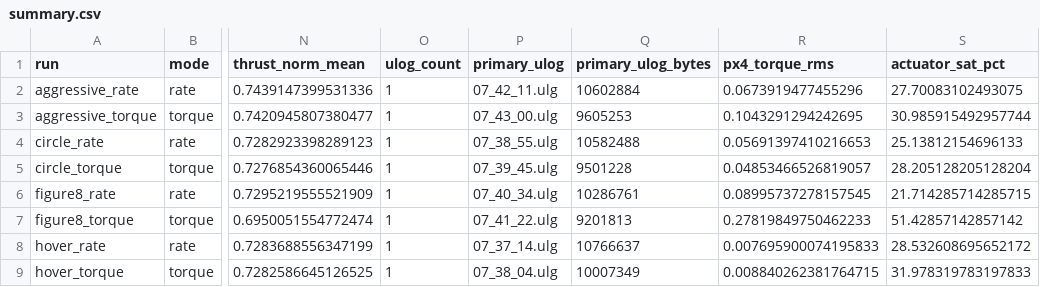
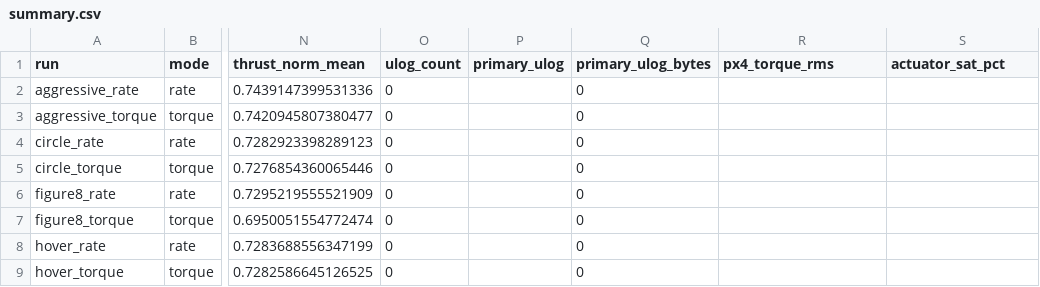
Before and after one commit to CQBIT/px4-v117-lee-controller-ab-test, a CSV file: results/summary.csv, drawn as a sheet; only a part is shown, gaps mark what is left out; the diff names each change by its address in the sheet, - before the commit and + after, or states it on an @@ line.

```diff
--- a/results/summary.csv
+++ b/results/summary.csv
-O2:O9 (ulog_count): 1
+O2:O9 (ulog_count): 0
-P2 (primary_ulog): 07_42_11.ulg
+P2 (primary_ulog): (empty)
-Q2 (primary_ulog_bytes): 10602884
+Q2 (primary_ulog_bytes): 0
-R2 (px4_torque_rms): 0.0673919477455296
+R2 (px4_torque_rms): (empty)
-S2 (actuator_sat_pct): 27.70083102493075
+S2 (actuator_sat_pct): (empty)
-P3 (primary_ulog): 07_43_00.ulg
+P3 (primary_ulog): (empty)
-Q3 (primary_ulog_bytes): 9605253
+Q3 (primary_ulog_bytes): 0
-R3 (px4_torque_rms): 0.1043291294242695
+R3 (px4_torque_rms): (empty)
-S3 (actuator_sat_pct): 30.985915492957744
+S3 (actuator_sat_pct): (empty)
-P4 (primary_ulog): 07_38_55.ulg
+P4 (primary_ulog): (empty)
-Q4 (primary_ulog_bytes): 10582488
+Q4 (primary_ulog_bytes): 0
-R4 (px4_torque_rms): 0.05691397410216653
+R4 (px4_torque_rms): (empty)
-S4 (actuator_sat_pct): 25.13812154696133
+S4 (actuator_sat_pct): (empty)
-P5 (primary_ulog): 07_39_45.ulg
+P5 (primary_ulog): (empty)
-Q5 (primary_ulog_bytes): 9501228
+Q5 (primary_ulog_bytes): 0
-R5 (px4_torque_rms): 0.04853466526819057
+R5 (px4_torque_rms): (empty)
-S5 (actuator_sat_pct): 28.205128205128204
+S5 (actuator_sat_pct): (empty)
-P6 (primary_ulog): 07_40_34.ulg
+P6 (primary_ulog): (empty)
-Q6 (primary_ulog_bytes): 10286761
+Q6 (primary_ulog_bytes): 0
-R6 (px4_torque_rms): 0.08995737278157545
+R6 (px4_torque_rms): (empty)
-S6 (actuator_sat_pct): 21.714285714285715
+S6 (actuator_sat_pct): (empty)
-P7 (primary_ulog): 07_41_22.ulg
+P7 (primary_ulog): (empty)
-Q7 (primary_ulog_bytes): 9201813
+Q7 (primary_ulog_bytes): 0
-R7 (px4_torque_rms): 0.27819849750462233
+R7 (px4_torque_rms): (empty)
-S7 (actuator_sat_pct): 51.42857142857142
+S7 (actuator_sat_pct): (empty)
-P8 (primary_ulog): 07_37_14.ulg
+P8 (primary_ulog): (empty)
-Q8 (primary_ulog_bytes): 10766637
+Q8 (primary_ulog_bytes): 0
-R8 (px4_torque_rms): 0.007695900074195833
+R8 (px4_torque_rms): (empty)
-S8 (actuator_sat_pct): 28.532608695652172
+S8 (actuator_sat_pct): (empty)
-P9 (primary_ulog): 07_38_04.ulg
+P9 (primary_ulog): (empty)
-Q9 (primary_ulog_bytes): 10007349
+Q9 (primary_ulog_bytes): 0
-R9 (px4_torque_rms): 0.008840262381764715
+R9 (px4_torque_rms): (empty)
-S9 (actuator_sat_pct): 31.978319783197833
+S9 (actuator_sat_pct): (empty)
```
Also changed, not shown: 41 other files.
